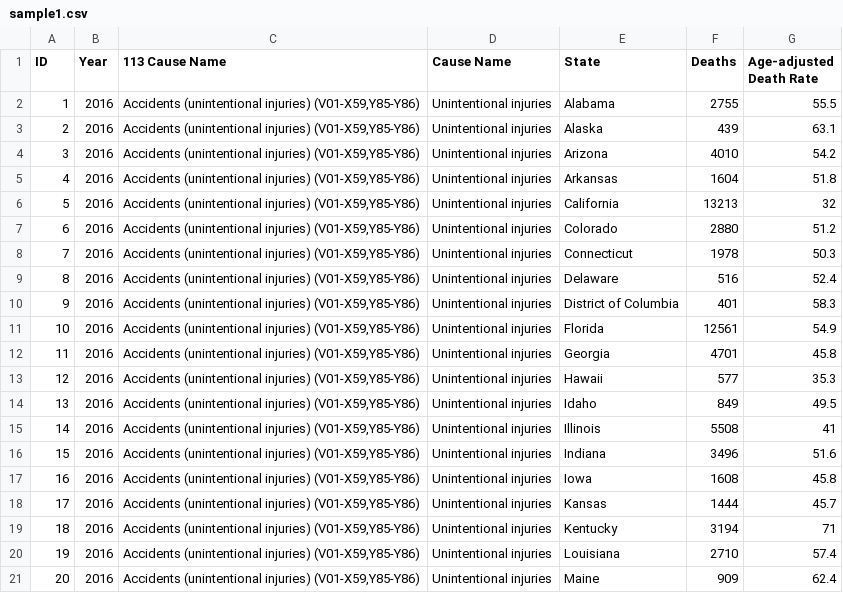
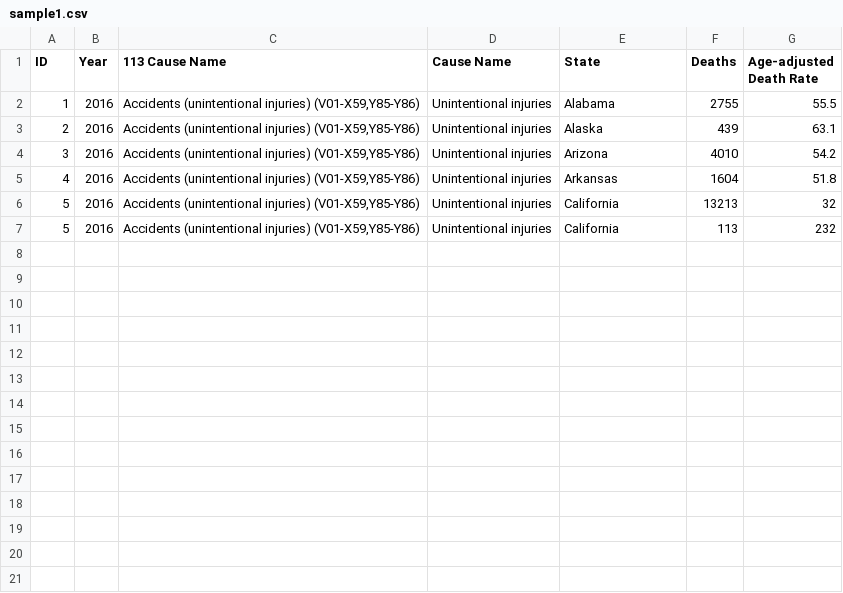
Before and after one commit to haris-sohail/DeathStats-Backend-Server, a CSV file: datafiles/sample1.csv, drawn as a sheet.

```diff
--- a/datafiles/sample1.csv
+++ b/datafiles/sample1.csv
@@ -6,16 +6,2 @@
 5,2016,"Accidents (unintentional injuries) (V01-X59,Y85-Y86)",Unintentional injuries,California,13213,32
-6,2016,"Accidents (unintentional injuries) (V01-X59,Y85-Y86)",Unintentional injuries,Colorado,2880,51.2
-7,2016,"Accidents (unintentional injuries) (V01-X59,Y85-Y86)",Unintentional injuries,Connecticut,1978,50.3
-8,2016,"Accidents (unintentional injuries) (V01-X59,Y85-Y86)",Unintentional injuries,Delaware,516,52.4
-9,2016,"Accidents (unintentional injuries) (V01-X59,Y85-Y86)",Unintentional injuries,District of Columbia,401,58.3
-10,2016,"Accidents (unintentional injuries) (V01-X59,Y85-Y86)",Unintentional injuries,Florida,12561,54.9
-11,2016,"Accidents (unintentional injuries) (V01-X59,Y85-Y86)",Unintentional injuries,Georgia,4701,45.8
-12,2016,"Accidents (unintentional injuries) (V01-X59,Y85-Y86)",Unintentional injuries,Hawaii,577,35.3
-13,2016,"Accidents (unintentional injuries) (V01-X59,Y85-Y86)",Unintentional injuries,Idaho,849,49.5
-14,2016,"Accidents (unintentional injuries) (V01-X59,Y85-Y86)",Unintentional injuries,Illinois,5508,41
-15,2016,"Accidents (unintentional injuries) (V01-X59,Y85-Y86)",Unintentional injuries,Indiana,3496,51.6
-16,2016,"Accidents (unintentional injuries) (V01-X59,Y85-Y86)",Unintentional injuries,Iowa,1608,45.8
-17,2016,"Accidents (unintentional injuries) (V01-X59,Y85-Y86)",Unintentional injuries,Kansas,1444,45.7
-18,2016,"Accidents (unintentional injuries) (V01-X59,Y85-Y86)",Unintentional injuries,Kentucky,3194,71
-19,2016,"Accidents (unintentional injuries) (V01-X59,Y85-Y86)",Unintentional injuries,Louisiana,2710,57.4
-20,2016,"Accidents (unintentional injuries) (V01-X59,Y85-Y86)",Unintentional injuries,Maine,909,62.4
+5,2016,"Accidents (unintentional injuries) (V01-X59,Y85-Y86)",Unintentional injuries,California,113,232
```
Also changed, not shown: 28 other files.
